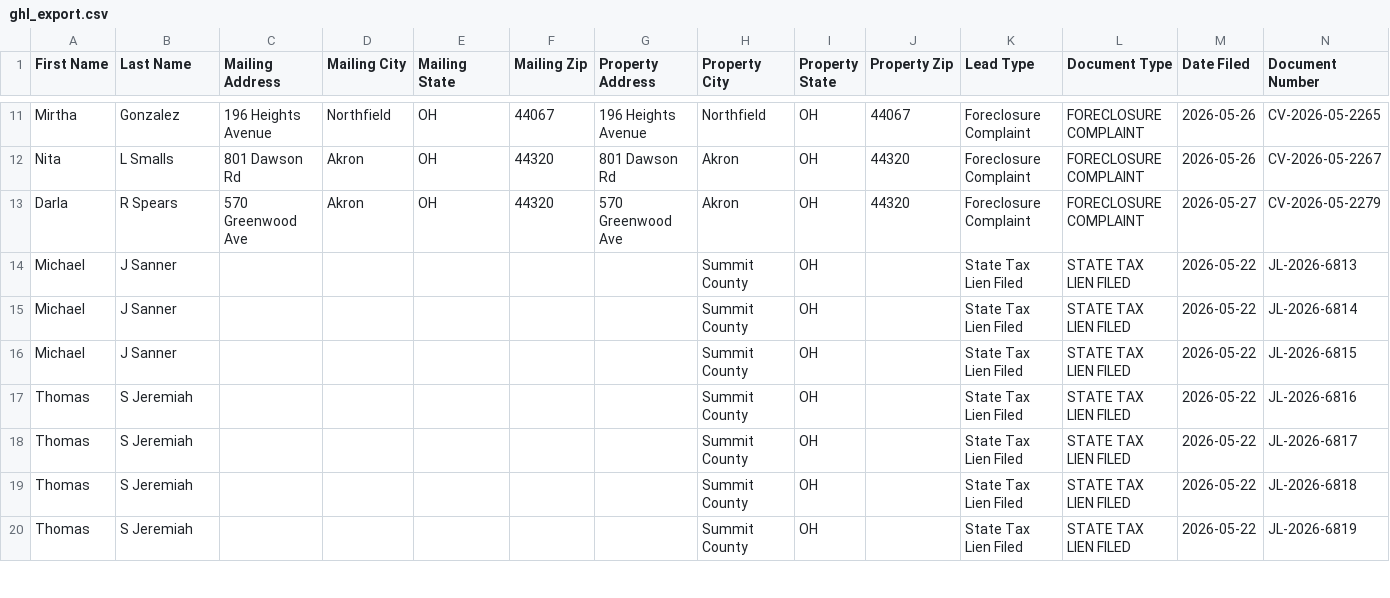
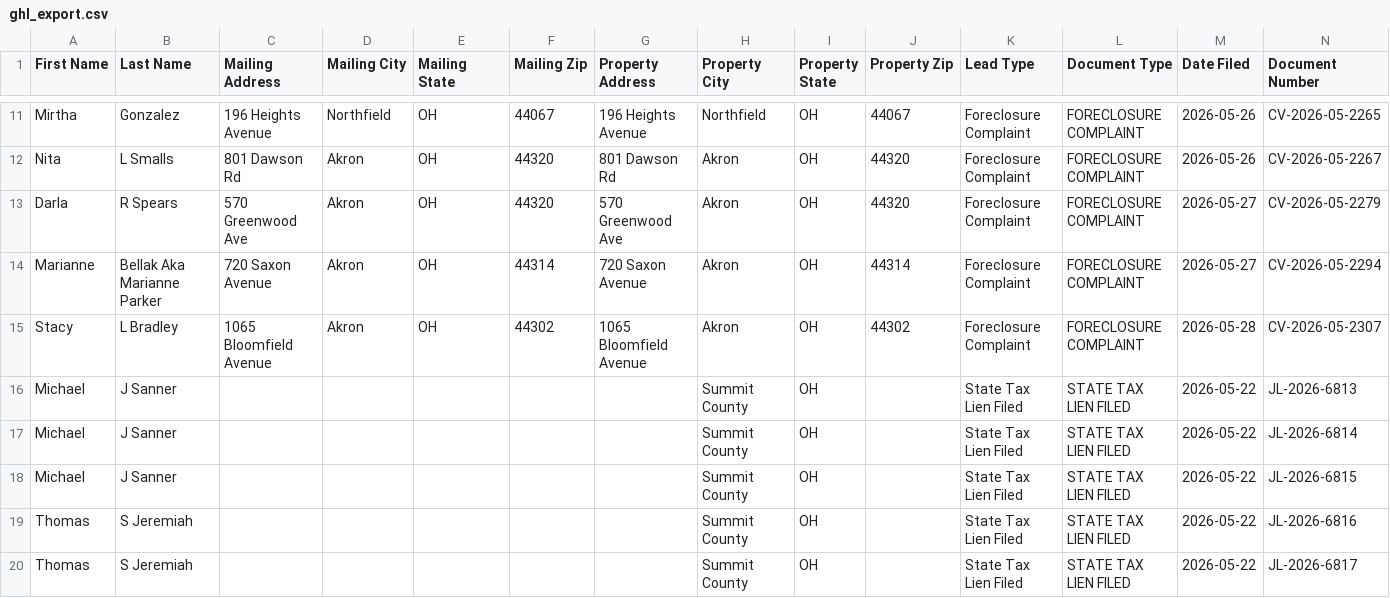
Before and after one commit to paulw3535/summit-leads, a CSV file: data/ghl_export.csv, drawn as a sheet; only a part is shown, gaps mark what is left out; the shorter side is filled out with more unchanged rows; rows hold the shown columns only; the diff names each change by its address in the sheet, - before the commit and + after, or states it on an @@ line.

```diff
--- a/data/ghl_export.csv
+++ b/data/ghl_export.csv
+row 14: Marianne | Bellak Aka Marianne Parker | 720 Saxon Avenue | Akron | OH | 44314 | 720 Saxon Avenue | Akron | OH | 44314 | Foreclosure Complaint | FORECLOSURE COMPLAINT | 2026-05-27 | CV-2026-05-2294
+row 15: Stacy | L Bradley | 1065 Bloomfield Avenue | Akron | OH | 44302 | 1065 Bloomfield Avenue | Akron | OH | 44302 | Foreclosure Complaint | FORECLOSURE COMPLAINT | 2026-05-28 | CV-2026-05-2307
```
Also changed, not shown: 2 other files.
